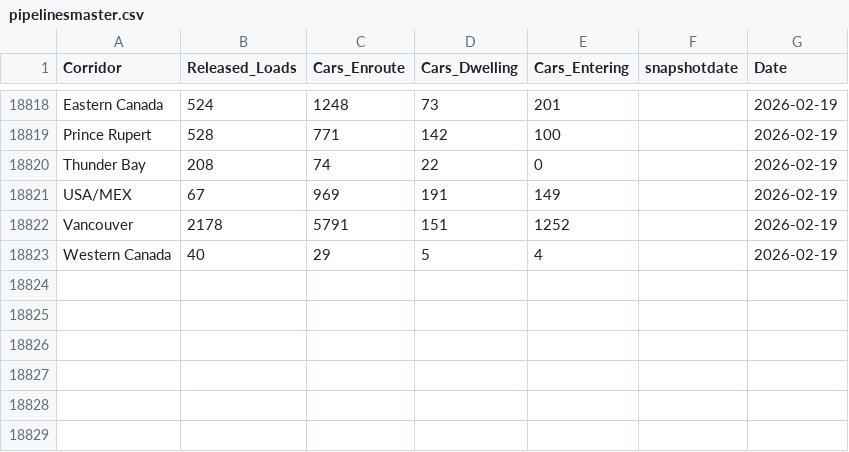
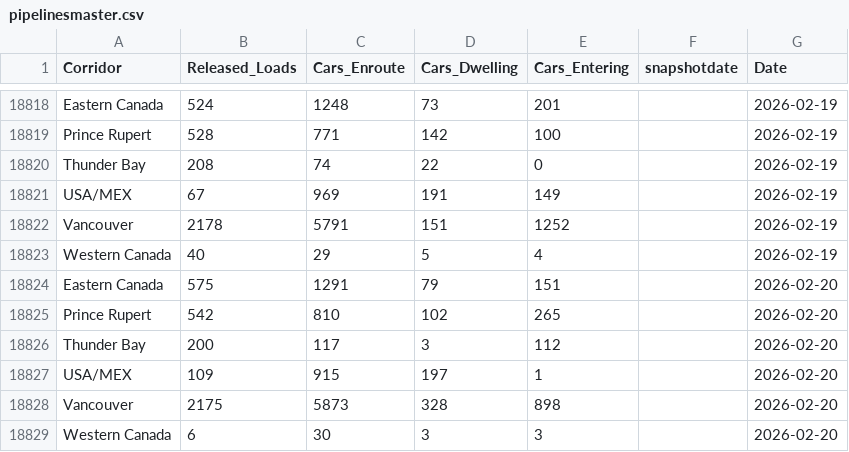
Before and after one commit to diss-git/Grain-Supply-Chain, a CSV file: pipelinesmaster.csv, drawn as a sheet; only a part is shown, gaps mark what is left out.

Commit message:
Added files

```diff
--- a/pipelinesmaster.csv
+++ b/pipelinesmaster.csv
@@ -18823 +18823,7 @@ Vancouver,2178,5791,151,1252,,2026-02-19
 Western Canada,40,29,5,4,,2026-02-19
+Eastern Canada,575,1291,79,151,,2026-02-20
+Prince Rupert,542,810,102,265,,2026-02-20
+Thunder Bay,200,117,3,112,,2026-02-20
+USA/MEX,109,915,197,1,,2026-02-20
+Vancouver,2175,5873,328,898,,2026-02-20
+Western Canada,6,30,3,3,,2026-02-20
```
